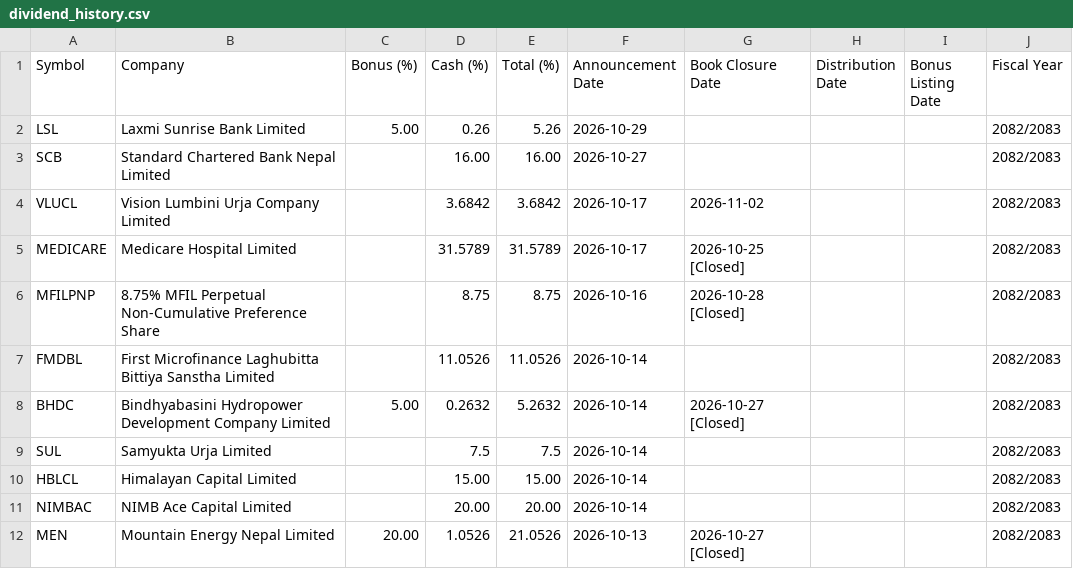
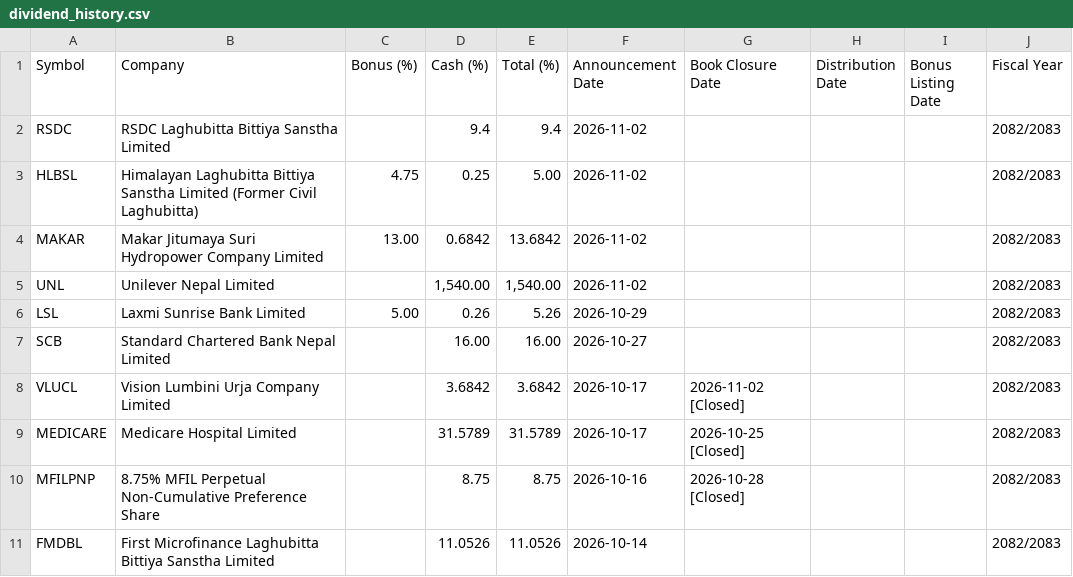
Before and after one commit to bikakhilesh/dividend-history, a CSV file: dividend_history.csv, drawn as a sheet; only a part is shown; the shorter side is filled out with more unchanged rows.

```diff
--- a/dividend_history.csv
+++ b/dividend_history.csv
@@ -1,5 +1,9 @@
 Symbol,Company,Bonus (%),Cash (%),Total (%),Announcement Date,Book Closure Date,Distribution Date,Bonus Listing Date,Fiscal Year
+RSDC,RSDC Laghubitta Bittiya Sanstha Limited,,9.4,9.4,2026-11-02,,,,2082/2083
+HLBSL,Himalayan Laghubitta Bittiya Sanstha Limited (Former Civil Laghubitta),4.75,0.25,5.00,2026-11-02,,,,2082/2083
+MAKAR,Makar Jitumaya Suri Hydropower Company Limited,13.00,0.6842,13.6842,2026-11-02,,,,2082/2083
+UNL,Unilever Nepal Limited,,"1,540.00","1,540.00",2026-11-02,,,,2082/2083
 LSL,Laxmi Sunrise Bank Limited,5.00,0.26,5.26,2026-10-29,,,,2082/2083
 SCB,Standard Chartered Bank Nepal Limited,,16.00,16.00,2026-10-27,,,,2082/2083
-VLUCL,Vision Lumbini Urja Company Limited,,3.6842,3.6842,2026-10-17,2026-11-02,,,2082/2083
+VLUCL,Vision Lumbini Urja Company Limited,,3.6842,3.6842,2026-10-17,2026-11-02 [Closed],,,2082/2083
 MEDICARE,Medicare Hospital Limited,,31.5789,31.5789,2026-10-17,2026-10-25 [Closed],,,2082/2083
```
